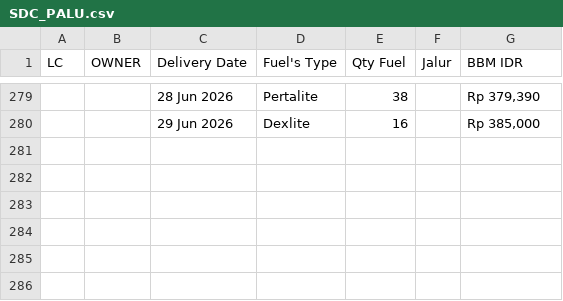
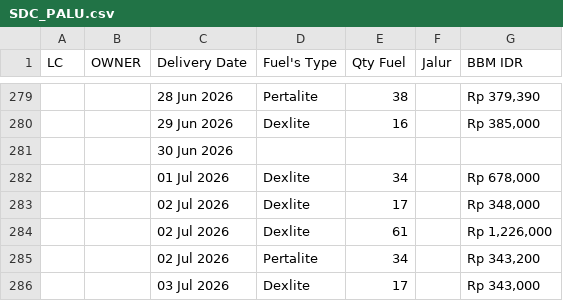
Before and after one commit to heylilyloops/Dashboard-Fuel-Usage-, a CSV file: data/SDC_PALU.csv, drawn as a sheet; only a part is shown, gaps mark what is left out.

```diff
--- a/data/SDC_PALU.csv
+++ b/data/SDC_PALU.csv
@@ -280 +280,7 @@ LC,OWNER,Delivery Date,Fuel's Type,Qty Fuel,Jalur,BBM IDR
 ,,29 Jun 2026,Dexlite,16,,"Rp 385,000"
+,,30 Jun 2026,,,,
+,,01 Jul 2026,Dexlite,34,,"Rp 678,000"
+,,02 Jul 2026,Dexlite,17,,"Rp 348,000"
+,,02 Jul 2026,Dexlite,61,,"Rp 1,226,000"
+,,02 Jul 2026,Pertalite,34,,"Rp 343,200"
+,,03 Jul 2026,Dexlite,17,,"Rp 343,000"
```
Also changed, not shown: data/HCI_CIKUPA.csv, data/HCI_JABABEKA.csv, 13 other files.
